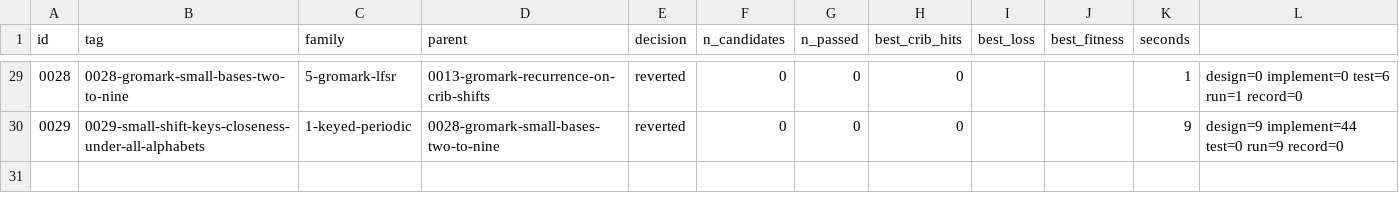
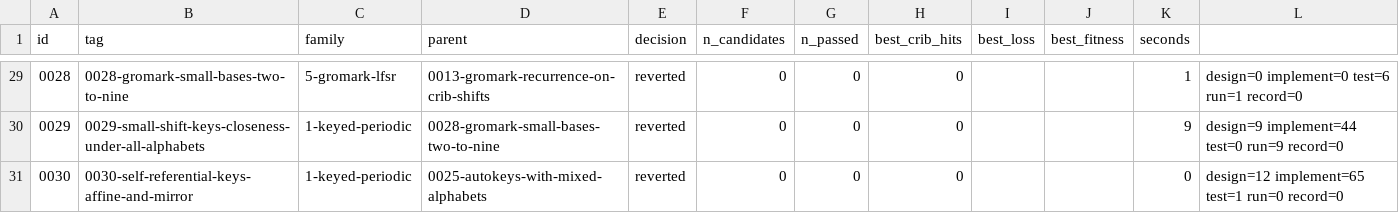
Before and after one commit to akaalias/k4, a TSV file: results.tsv, drawn as a sheet; only a part is shown, gaps mark what is left out.

Commit message:
exp 0030-self-referential-keys-affine-and-mirror: reverted (0/0 passed gates, best cribs 0/24)
The text as its own key: the ciphertext under every index rule, and the message keyed by itself backwards
Family: 1-keyed-periodic
Parent: 0025-autokeys-with-mixed-alphabets
Changed: Autokey generalised. The key letter for position i is the ciphertext letter at a i + b mod 97 for every a and b, which includes every lag and every mirror of the ciphertext; or the plaintext letter at o - i mod 97, the message read backwards from any point.

```diff
--- a/results.tsv
+++ b/results.tsv
@@ -30 +30,2 @@ id	tag	family	parent	decision	n_candidates	n_passed	best_crib_hits	best_loss	bes
 0029	0029-small-shift-keys-closeness-under-all-alphabets	1-keyed-periodic	0028-gromark-small-bases-two-to-nine	reverted	0	0	0			9	design=9 implement=44 test=0 run=9 record=0
+0030	0030-self-referential-keys-affine-and-mirror	1-keyed-periodic	0025-autokeys-with-mixed-alphabets	reverted	0	0	0			0	design=12 implement=65 test=1 run=0 record=0
```
Also changed, not shown: 5 other files.
